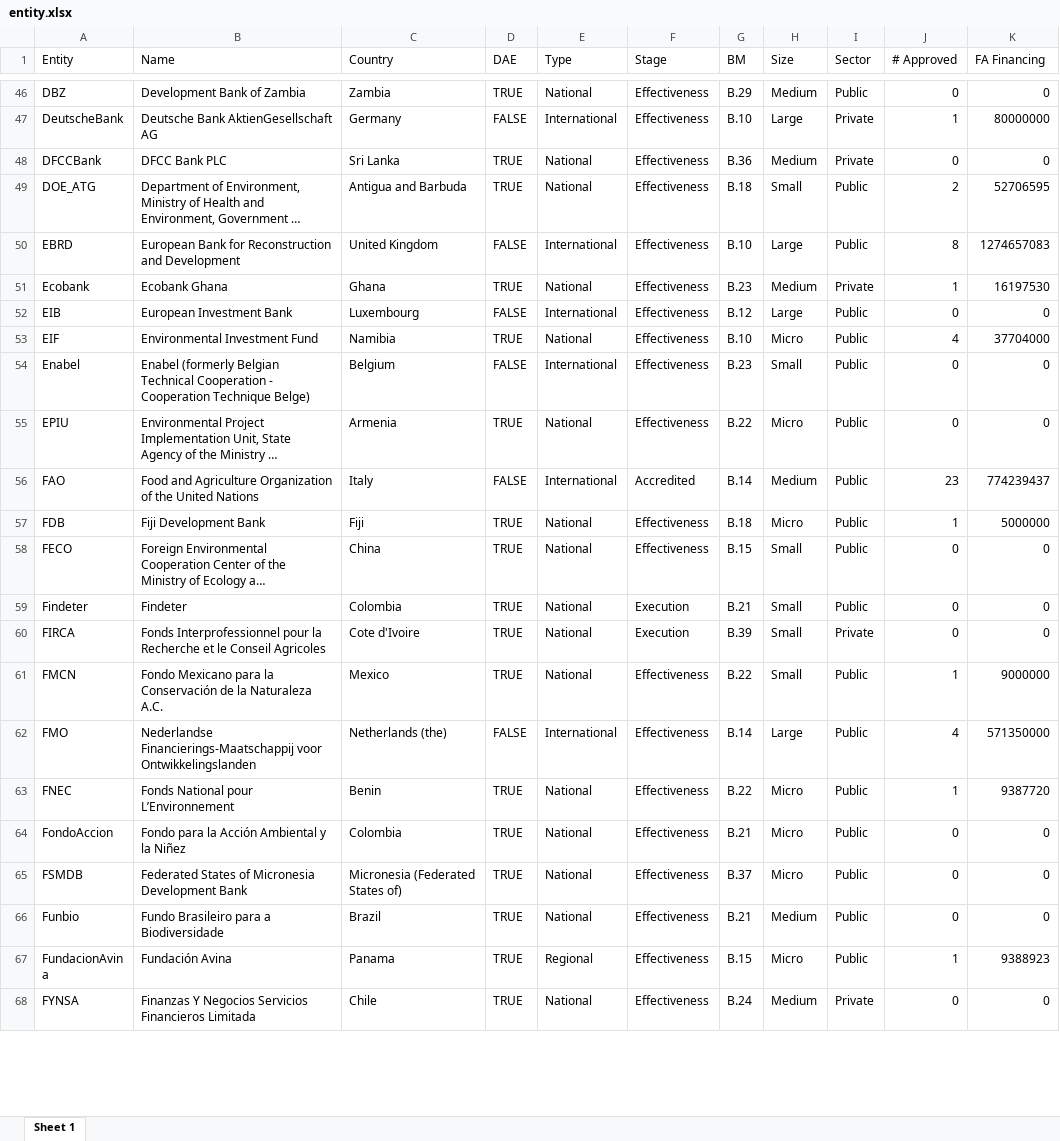
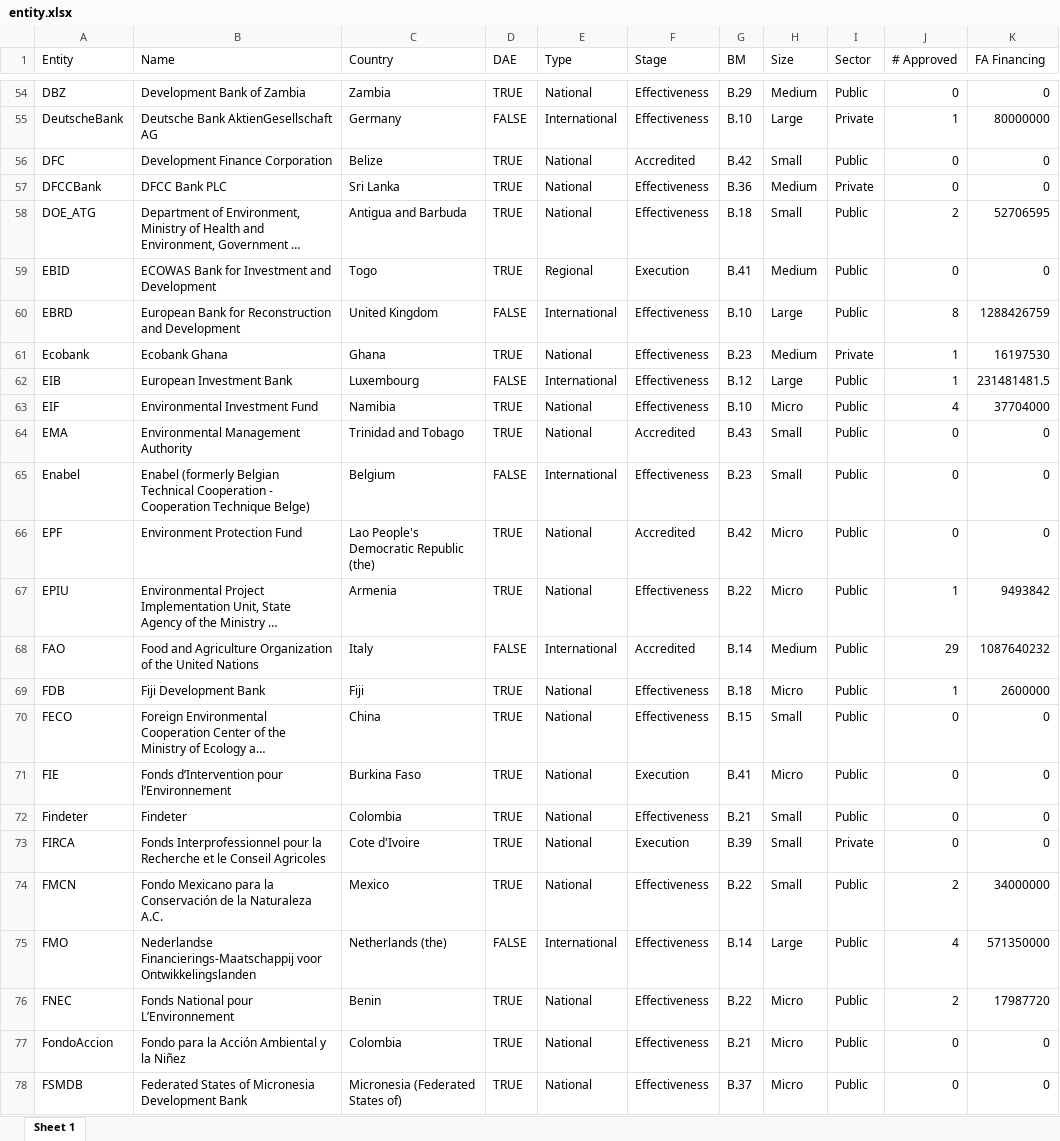
Before and after one commit to jangboolee/gcf-knowledge-graph, an Excel workbook: data/export/entity.xlsx, sheet Sheet 1, drawn as a sheet; only a part is shown, gaps mark what is left out; the shorter side is filled out with more unchanged rows; long unchanged cells end in …; values as stored, in another font and other column widths than the file's, no borders; charts and pictures not drawn; addresses are those after the commit; the diff covers the shown part only; the diff names each change by its address in the sheet, - before the commit and + after, or states it on an @@ line.

```diff
--- a/data/export/entity.xlsx (sheet Sheet 1)
+++ b/data/export/entity.xlsx (sheet Sheet 1)
+row 56: DFC | Development Finance Corporation | Belize | TRUE | National | Accredited | B.42 | Small | Public | 0 | 0
+row 59: EBID | ECOWAS Bank for Investment and Development | Togo | TRUE | Regional | Execution | B.41 | Medium | Public | 0 | 0
-K60 (FA Financing): 1274657083
+K60 (FA Financing): 1288426759
-J62 (# Approved): 0
+J62 (# Approved): 1
-K62 (FA Financing): 0
+K62 (FA Financing): 231481481.5
+row 64: EMA | Environmental Management Authority | Trinidad and Tobago | TRUE | National | Accredited | B.43 | Small | Public | 0 | 0
+row 66: EPF | Environment Protection Fund | Lao People's Democratic Republic (the) | TRUE | National | Accredited | B.42 | Micro | Public | 0 | 0
-J67 (# Approved): 0
+J67 (# Approved): 1
-K67 (FA Financing): 0
+K67 (FA Financing): 9493842
-J68 (# Approved): 23
+J68 (# Approved): 29
-K68 (FA Financing): 774239437
+K68 (FA Financing): 1087640232
-K69 (FA Financing): 5000000
+K69 (FA Financing): 2600000
+row 71: FIE | Fonds d’Intervention pour l’Environnement | Burkina Faso | TRUE | National | Execution | B.41 | Micro | Public | 0 | 0
-F72 (Stage): Execution
+F72 (Stage): Effectiveness
-J74 (# Approved): 1
+J74 (# Approved): 2
-K74 (FA Financing): 9000000
+K74 (FA Financing): 34000000
-J76 (# Approved): 1
+J76 (# Approved): 2
-K76 (FA Financing): 9387720
+K76 (FA Financing): 17987720
```
Also changed, not shown: 14 added rows and 71 edited cells elsewhere in this sheet, data/export/country.xlsx, data/export/project.xlsx, 1 other file.
